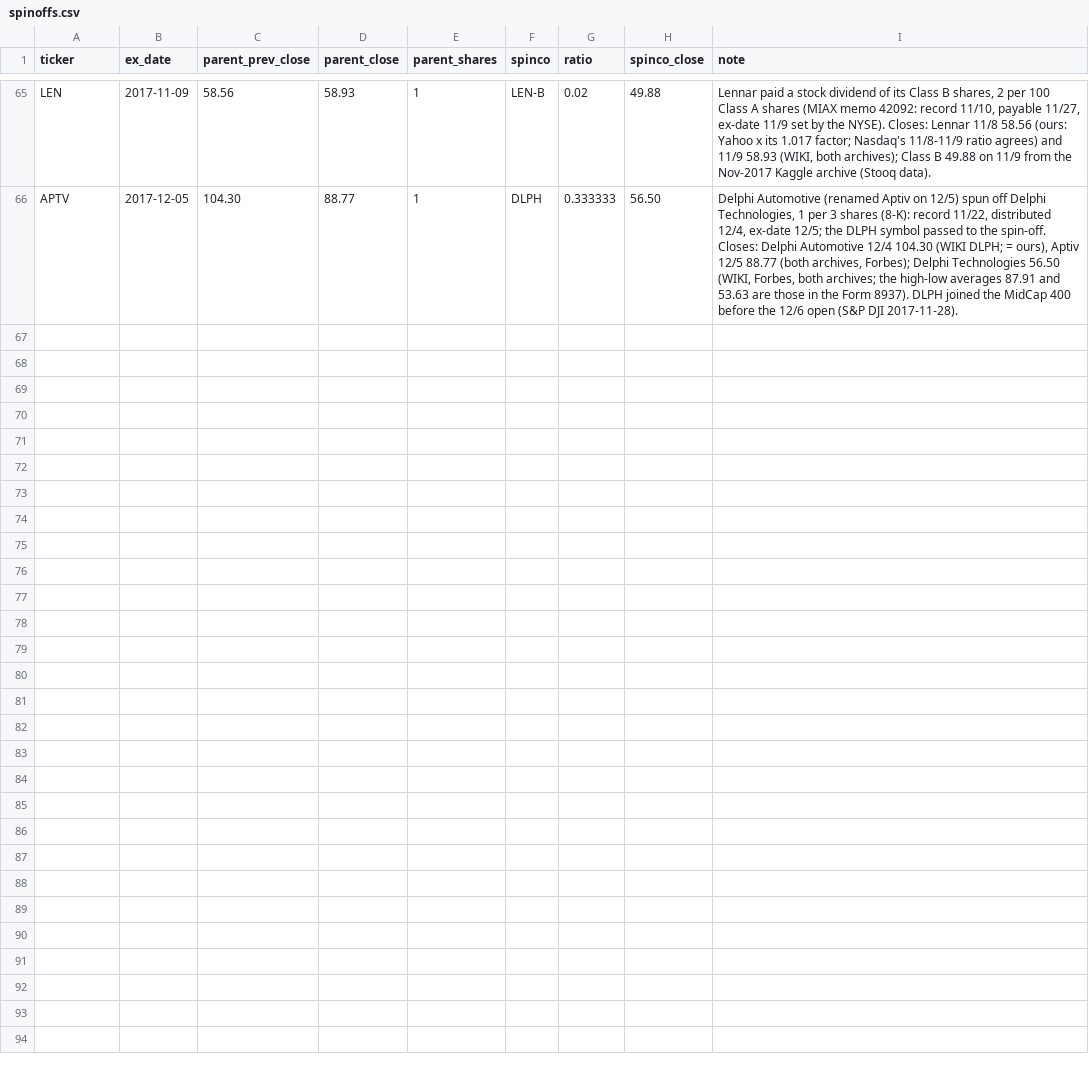
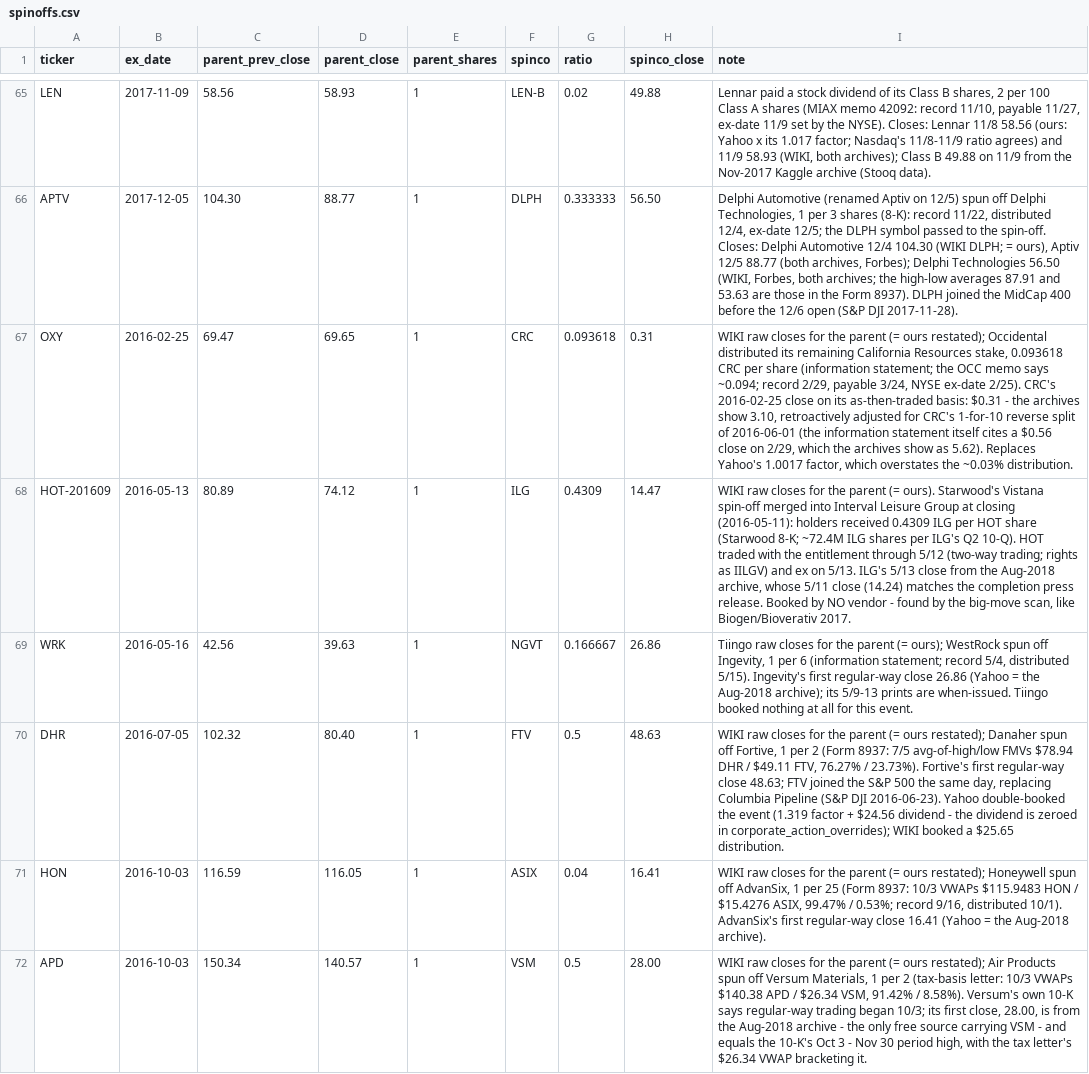
Before and after one commit to Johnbrick123/sp500-data, a CSV file: spinoffs.csv, drawn as a sheet; only a part is shown, gaps mark what is left out; the diff covers the shown part only; the diff names each change by its address in the sheet, - before the commit and + after, or states it on an @@ line.

```diff
--- a/spinoffs.csv
+++ b/spinoffs.csv
+row 67: OXY | 2016-02-25 | 69.47 | 69.65 | 1 | CRC | 0.093618 | 0.31 | WIKI raw closes for the parent (= ours restated); Occidental distributed its remaining California Resources stake, 0.093618 CRC per share (information statement; the OCC memo says ~0.094; record 2/29, payable 3/24, NYSE ex-date 2/25). CRC's 2016-02-25 close on its as-then-traded basis: $0.31 - the archives show 3.10, retroactively adjusted for CRC's 1-for-10 reverse split of 2016-06-01 (the information statement itself cites a $0.56 close on 2/29, which the archives show as 5.62). Replaces Yahoo's 1.0017 factor, which overstates the ~0.03% distribution.
+row 68: HOT-201609 | 2016-05-13 | 80.89 | 74.12 | 1 | ILG | 0.4309 | 14.47 | WIKI raw closes for the parent (= ours). Starwood's Vistana spin-off merged into Interval Leisure Group at closing (2016-05-11): holders received 0.4309 ILG per HOT share (Starwood 8-K; ~72.4M ILG shares per ILG's Q2 10-Q). HOT traded with the entitlement through 5/12 (two-way trading; rights as IILGV) and ex on 5/13. ILG's 5/13 close from the Aug-2018 archive, whose 5/11 close (14.24) matches the completion press release. Booked by NO vendor - found by the big-move scan, like Biogen/Bioverativ 2017.
+row 69: WRK | 2016-05-16 | 42.56 | 39.63 | 1 | NGVT | 0.166667 | 26.86 | Tiingo raw closes for the parent (= ours); WestRock spun off Ingevity, 1 per 6 (information statement; record 5/4, distributed 5/15). Ingevity's first regular-way close 26.86 (Yahoo = the Aug-2018 archive); its 5/9-13 prints are when-issued. Tiingo booked nothing at all for this event.
+row 70: DHR | 2016-07-05 | 102.32 | 80.40 | 1 | FTV | 0.5 | 48.63 | WIKI raw closes for the parent (= ours restated); Danaher spun off Fortive, 1 per 2 (Form 8937: 7/5 avg-of-high/low FMVs $78.94 DHR / $49.11 FTV, 76.27% / 23.73%). Fortive's first regular-way close 48.63; FTV joined the S&P 500 the same day, replacing Columbia Pipeline (S&P DJI 2016-06-23). Yahoo double-booked the event (1.319 factor + $24.56 dividend - the dividend is zeroed in corporate_action_overrides); WIKI booked a $25.65 distribution.
+row 71: HON | 2016-10-03 | 116.59 | 116.05 | 1 | ASIX | 0.04 | 16.41 | WIKI raw closes for the parent (= ours restated); Honeywell spun off AdvanSix, 1 per 25 (Form 8937: 10/3 VWAPs $115.9483 HON / $15.4276 ASIX, 99.47% / 0.53%; record 9/16, distributed 10/1). AdvanSix's first regular-way close 16.41 (Yahoo = the Aug-2018 archive).
+row 72: APD | 2016-10-03 | 150.34 | 140.57 | 1 | VSM | 0.5 | 28.00 | WIKI raw closes for the parent (= ours restated); Air Products spun off Versum Materials, 1 per 2 (tax-basis letter: 10/3 VWAPs $140.38 APD / $26.34 VSM, 91.42% / 8.58%). Versum's own 10-K says regular-way trading began 10/3; its first close, 28.00, is from the Aug-2018 archive - the only free source carrying VSM - and equals the 10-K's Oct 3 - Nov 30 period high, with the tax letter's $26.34 VWAP bracketing it.
```
Also changed, not shown: 5 added rows elsewhere in this file, corporate_action_overrides.csv, price_patches.csv, 5 other files.
